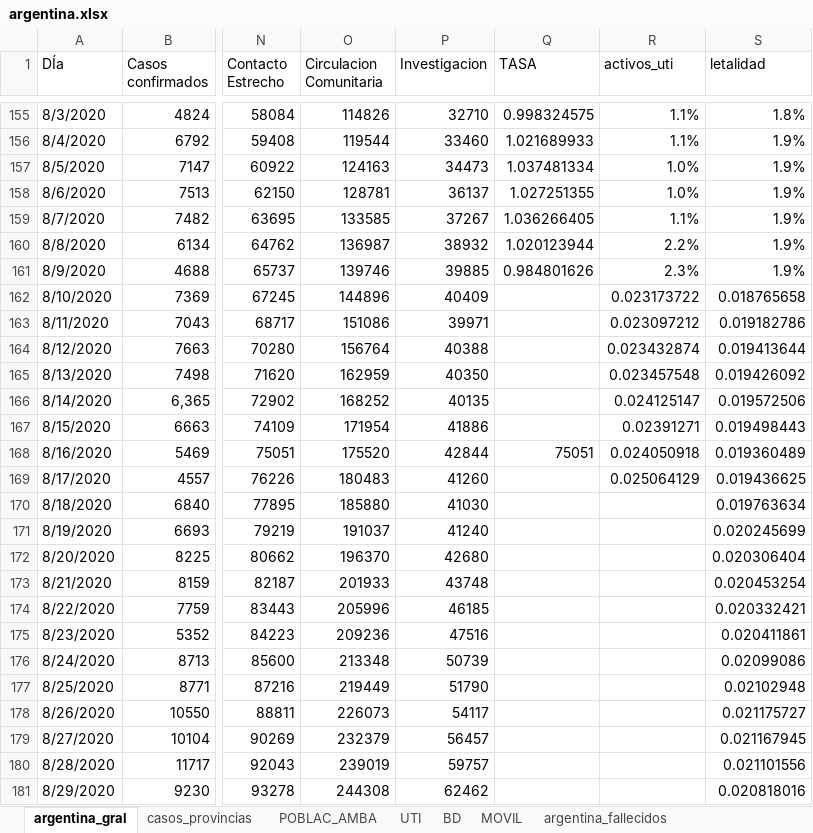
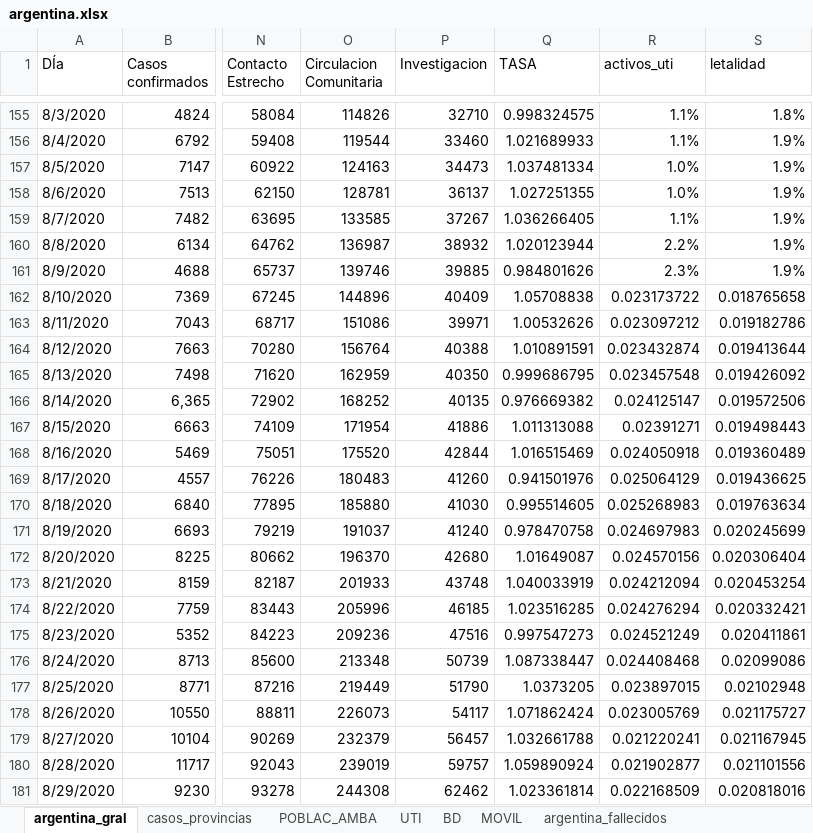
Before and after one commit to GIBD/covid, an Excel workbook: data/argentina.xlsx, sheet argentina_gral, drawn as a sheet; only a part is shown, gaps mark what is left out; values as stored, in another font and other column widths than the file's, no cell formats; the diff covers the shown part only; the diff names each change by its address in the sheet, - before the commit and + after, or states it on an @@ line.

```diff
--- a/data/argentina.xlsx (sheet argentina_gral)
+++ b/data/argentina.xlsx (sheet argentina_gral)
-Q162 (TASA): (empty)
+Q162 (TASA): 1.05708838
-Q163 (TASA): (empty)
+Q163 (TASA): 1.00532626
-Q164 (TASA): (empty)
+Q164 (TASA): 1.010891591
-Q165 (TASA): (empty)
+Q165 (TASA): 0.999686795
-Q166 (TASA): (empty)
+Q166 (TASA): 0.976669382
-Q167 (TASA): (empty)
+Q167 (TASA): 1.011313088
-Q168 (TASA): 75051
+Q168 (TASA): 1.016515469
-Q169 (TASA): (empty)
+Q169 (TASA): 0.941501976
-Q170 (TASA): (empty)
+Q170 (TASA): 0.995514605
-R170 (activos_uti): (empty)
+R170 (activos_uti): 0.025268983
-Q171 (TASA): (empty)
+Q171 (TASA): 0.978470758
-R171 (activos_uti): (empty)
+R171 (activos_uti): 0.024697983
-Q172 (TASA): (empty)
+Q172 (TASA): 1.01649087
-R172 (activos_uti): (empty)
+R172 (activos_uti): 0.024570156
-Q173 (TASA): (empty)
+Q173 (TASA): 1.040033919
-R173 (activos_uti): (empty)
+R173 (activos_uti): 0.024212094
-Q174 (TASA): (empty)
+Q174 (TASA): 1.023516285
-R174 (activos_uti): (empty)
+R174 (activos_uti): 0.024276294
-Q175 (TASA): (empty)
+Q175 (TASA): 0.997547273
-R175 (activos_uti): (empty)
+R175 (activos_uti): 0.024521249
-Q176 (TASA): (empty)
+Q176 (TASA): 1.087338447
-R176 (activos_uti): (empty)
+R176 (activos_uti): 0.024408468
-Q177 (TASA): (empty)
+Q177 (TASA): 1.0373205
-R177 (activos_uti): (empty)
+R177 (activos_uti): 0.023897015
-Q178 (TASA): (empty)
+Q178 (TASA): 1.071862424
-R178 (activos_uti): (empty)
+R178 (activos_uti): 0.023005769
-Q179 (TASA): (empty)
+Q179 (TASA): 1.032661788
-R179 (activos_uti): (empty)
+R179 (activos_uti): 0.021220241
-Q180 (TASA): (empty)
+Q180 (TASA): 1.059890924
-R180 (activos_uti): (empty)
+R180 (activos_uti): 0.021902877
-Q181 (TASA): (empty)
+Q181 (TASA): 1.023361814
-R181 (activos_uti): (empty)
+R181 (activos_uti): 0.022168509
```
Also changed, not shown: 2 added rows and 12 edited cells elsewhere in this sheet, sheet casos_provincias, sheet argentina_fallecidos, cell formats, hidden cells, charts or pictures, 1 other file.
